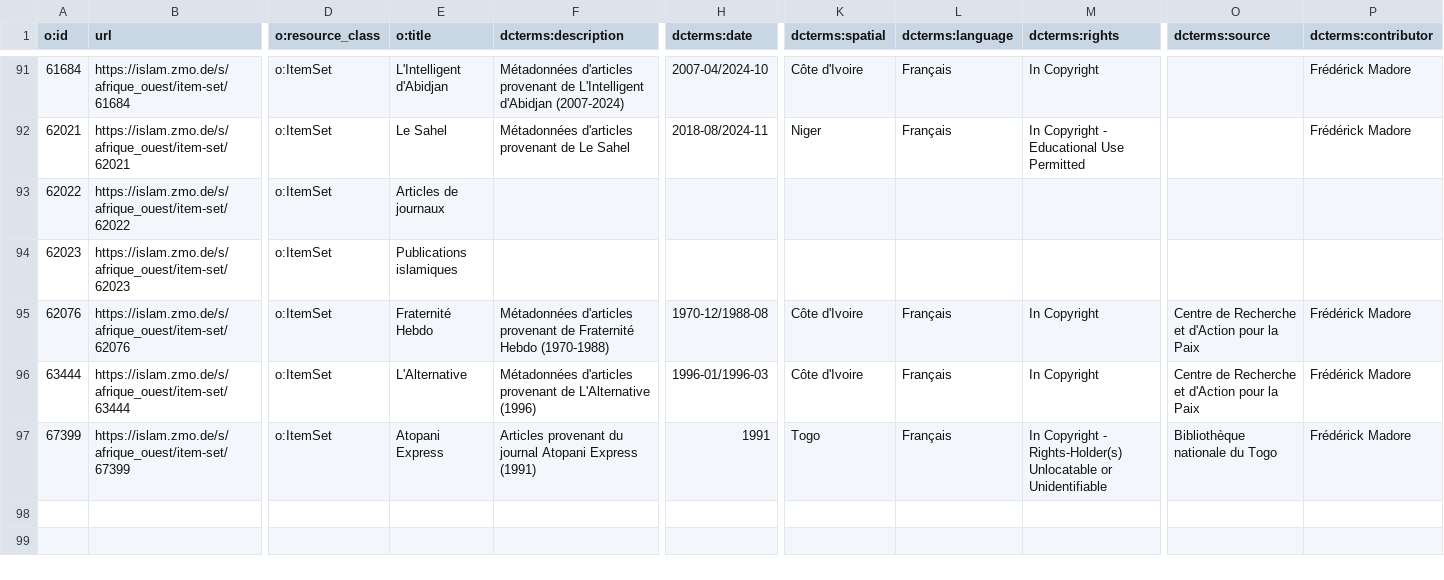
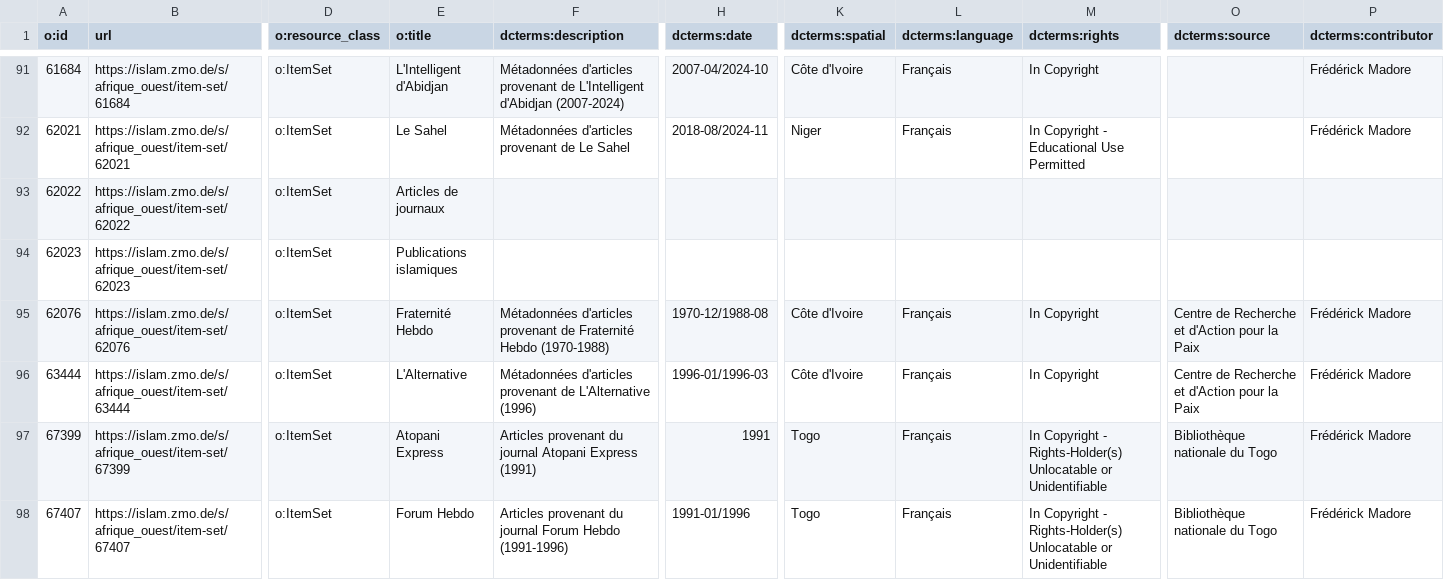
Before and after one commit to fmadore/Islam-West-Africa-Collection, a CSV file: Metadata/CSV/item_sets.csv, drawn as a sheet; only a part is shown, gaps mark what is left out; rows hold the shown columns only; the diff names each change by its address in the sheet, - before the commit and + after, or states it on an @@ line.

```diff
--- a/Metadata/CSV/item_sets.csv
+++ b/Metadata/CSV/item_sets.csv
+row 98: 67407 | https://islam.zmo.de/s/afrique_ouest/item-set/67407 | o:ItemSet | Forum Hebdo | Articles provenant du journal Forum Hebdo (1991-1996) | 1991-01/1996 | Togo | Français | In Copyright - Rights-Holder(s) Unlocatable or Unidentifiable | Bibliothèque nationale du Togo | Frédérick Madore
```
Also changed, not shown: Metadata/CSV/index.csv.
